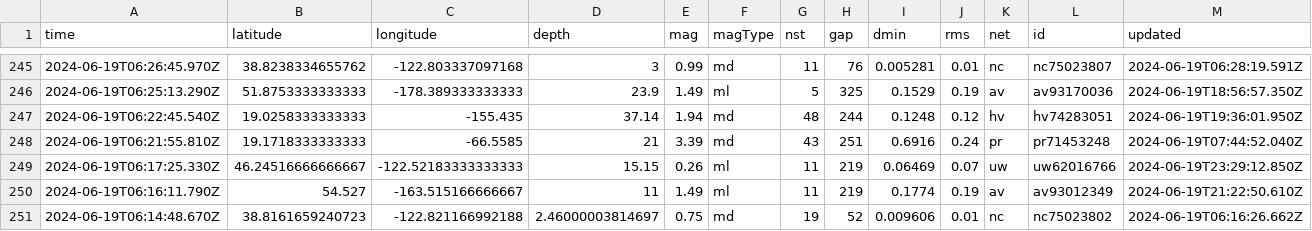
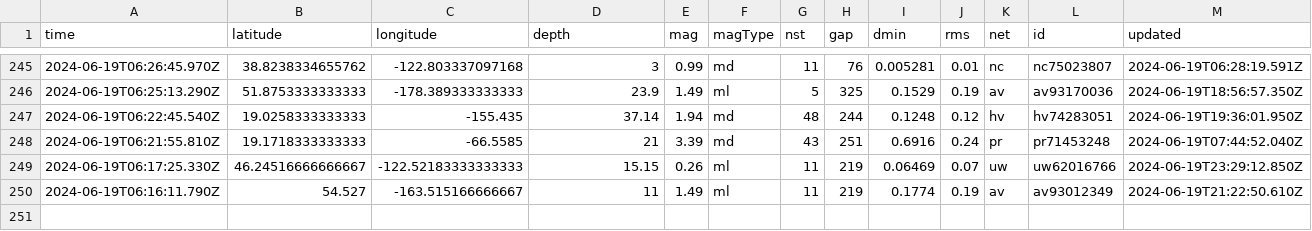
Before and after one commit to sabrinamochi/github-actions, a CSV file: usgs_current.csv, drawn as a sheet; only a part is shown, gaps mark what is left out; rows hold the shown columns only; the diff names each change by its address in the sheet, - before the commit and + after, or states it on an @@ line.

```diff
--- a/usgs_current.csv
+++ b/usgs_current.csv
-row 251: 2024-06-19T06:14:48.670Z | 38.8161659240723 | -122.821166992188 | 2.46000003814697 | 0.75 | md | 19 | 52 | 0.009606 | 0.01 | nc | nc75023802 | 2024-06-19T06:16:26.662Z
```
